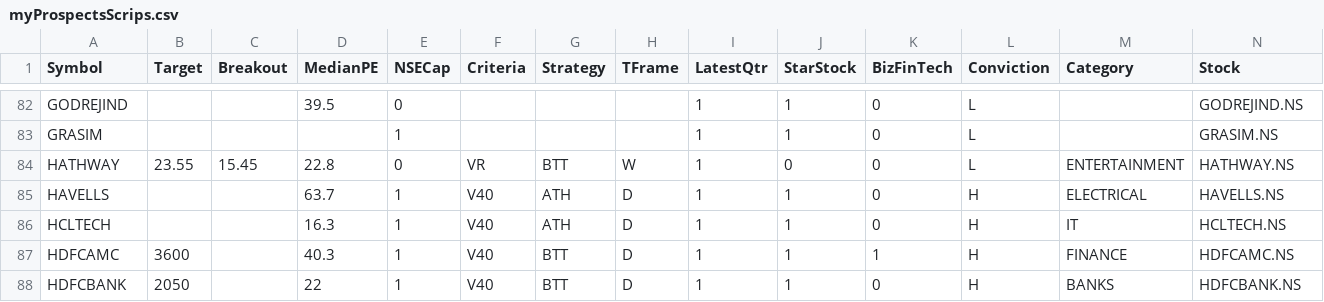
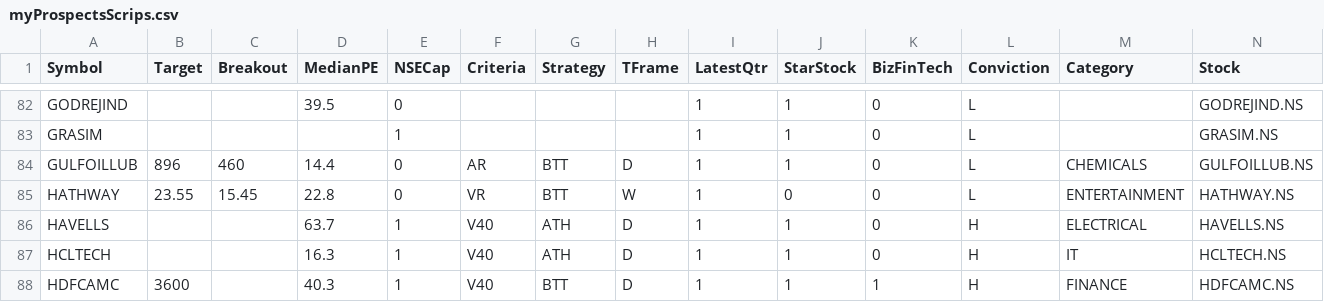
Before and after one commit to ankit-rathi/Quantvesting_v1, a CSV file: data/myProspectsScrips.csv, drawn as a sheet; only a part is shown, gaps mark what is left out; the shorter side is filled out with more unchanged rows; the diff names each change by its address in the sheet, - before the commit and + after, or states it on an @@ line.

```diff
--- a/data/myProspectsScrips.csv
+++ b/data/myProspectsScrips.csv
+row 84: GULFOILLUB | 896 | 460 | 14.4 | 0 | AR | BTT | D | 1 | 1 | 0 | L | CHEMICALS | GULFOILLUB.NS
```
Also changed, not shown: data/myPortfolioStocks.csv.
